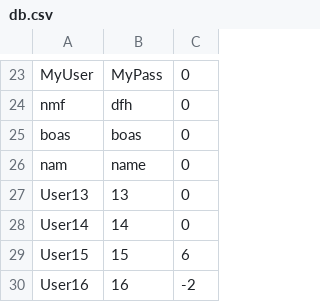
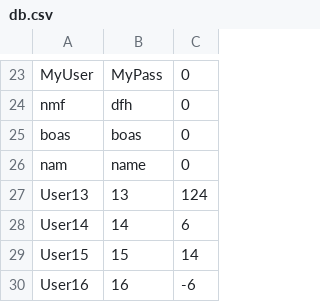
Before and after one commit to FranciscoCardoso913/Feup-CPD, a CSV file: assign2/src/main/java/server/database/db.csv, drawn as a sheet; only a part is shown, gaps mark what is left out.

```diff
--- a/assign2/src/main/java/server/database/db.csv
+++ b/assign2/src/main/java/server/database/db.csv
@@ -26,5 +26,5 @@ boas,boas,0
 nam,name,0
-User13,13,0
-User14,14,0
-User15,15,6
-User16,16,-2
+User13,13,124
+User14,14,6
+User15,15,14
+User16,16,-6
```
Also changed, not shown: 6 other files.
